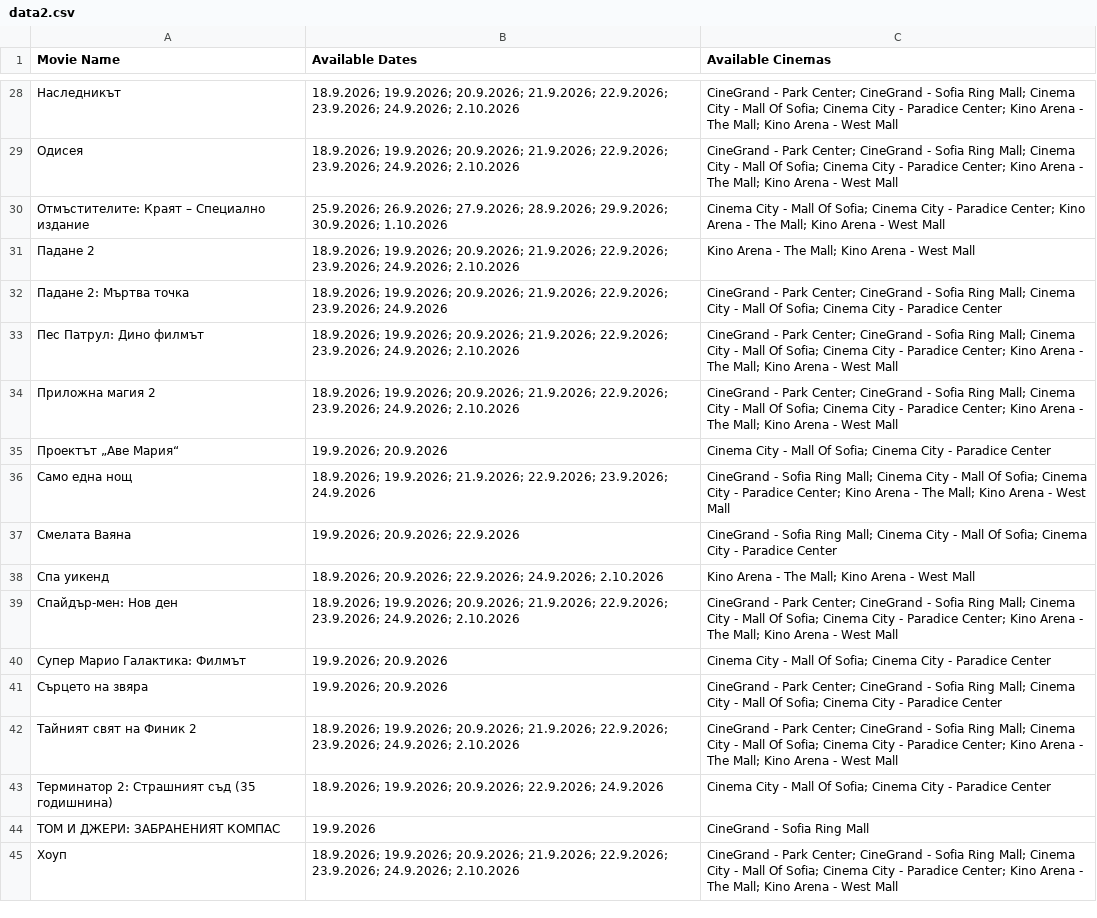
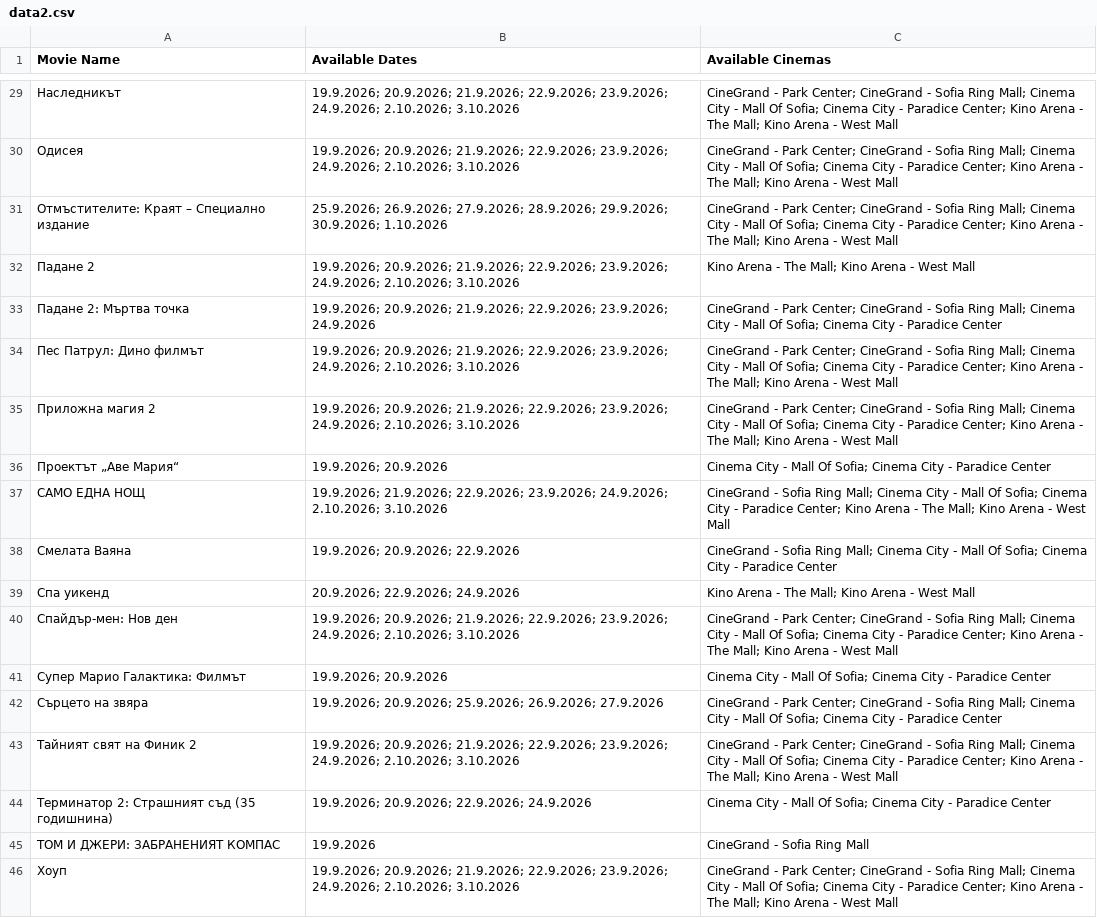
Before and after one commit to darakion/CinemaSearch, a CSV file: data2.csv, drawn as a sheet; only a part is shown, gaps mark what is left out; addresses are those after the commit; the diff covers the shown part only; the diff names each change by its address in the sheet, - before the commit and + after, or states it on an @@ line.

```diff
--- a/data2.csv
+++ b/data2.csv
-B29:B30 (Available Dates): 18.9.2026; 19.9.2026; 20.9.2026; 21.9.2026; 22.9.2026; 23.9.2026; 24.9.2026; 2.10.2026
+B29:B30 (Available Dates): 19.9.2026; 20.9.2026; 21.9.2026; 22.9.2026; 23.9.2026; 24.9.2026; 2.10.2026; 3.10.2026
-C31 (Available Cinemas): Cinema City…
+C31 (Available Cinemas): CineGrand - Park Center; CineGrand - Sofia Ring Mall; Cinema City…
-B32 (Available Dates): 18.9.2026; 19.9.2026; 20.9.2026; 21.9.2026; 22.9.2026; 23.9.2026; 24.9.2026; 2.10.2026
+B32 (Available Dates): 19.9.2026; 20.9.2026; 21.9.2026; 22.9.2026; 23.9.2026; 24.9.2026; 2.10.2026; 3.10.2026
-B33 (Available Dates): 18.9.2026; 19.9.2026; 20.9.2026;…
+B33 (Available Dates): 19.9.2026; 20.9.2026;…
-B34:B35 (Available Dates): 18.9.2026; 19.9.2026; 20.9.2026; 21.9.2026; 22.9.2026; 23.9.2026; 24.9.2026; 2.10.2026
+B34:B35 (Available Dates): 19.9.2026; 20.9.2026; 21.9.2026; 22.9.2026; 23.9.2026; 24.9.2026; 2.10.2026; 3.10.2026
-A37 (Movie Name): Само една нощ
+A37 (Movie Name): САМО ЕДНА НОЩ
-B37 (Available Dates): 18.9.2026; 19.9.2026; 21.9.2026; 22.9.2026; 23.9.2026; 24.9.2026
+B37 (Available Dates): 19.9.2026; 21.9.2026; 22.9.2026; 23.9.2026; 24.9.2026; 2.10.2026; 3.10.2026
-B39 (Available Dates): 18.9.2026; 20.9.2026; 22.9.2026; 24.9.2026; 2.10.2026
+B39 (Available Dates): 20.9.2026; 22.9.2026; 24.9.2026
-B40 (Available Dates): 18.9.2026; 19.9.2026; 20.9.2026; 21.9.2026; 22.9.2026; 23.9.2026; 24.9.2026; 2.10.2026
+B40 (Available Dates): 19.9.2026; 20.9.2026; 21.9.2026; 22.9.2026; 23.9.2026; 24.9.2026; 2.10.2026; 3.10.2026
-B42 (Available Dates): 19.9.2026; 20.9.2026
+B42 (Available Dates): 19.9.2026; 20.9.2026; 25.9.2026; 26.9.2026; 27.9.2026
-B43 (Available Dates): 18.9.2026; 19.9.2026; 20.9.2026; 21.9.2026; 22.9.2026; 23.9.2026; 24.9.2026; 2.10.2026
+B43 (Available Dates): 19.9.2026; 20.9.2026; 21.9.2026; 22.9.2026; 23.9.2026; 24.9.2026; 2.10.2026; 3.10.2026
-B44 (Available Dates): 18.9.2026; 19.9.2026; 20.9.2026;…
+B44 (Available Dates): 19.9.2026; 20.9.2026;…
-B46 (Available Dates): 18.9.2026; 19.9.2026; 20.9.2026; 21.9.2026; 22.9.2026; 23.9.2026; 24.9.2026; 2.10.2026
+B46 (Available Dates): 19.9.2026; 20.9.2026; 21.9.2026; 22.9.2026; 23.9.2026; 24.9.2026; 2.10.2026; 3.10.2026
```
Also changed, not shown: 1 added row and 26 edited cells elsewhere in this file, 1 other file.
